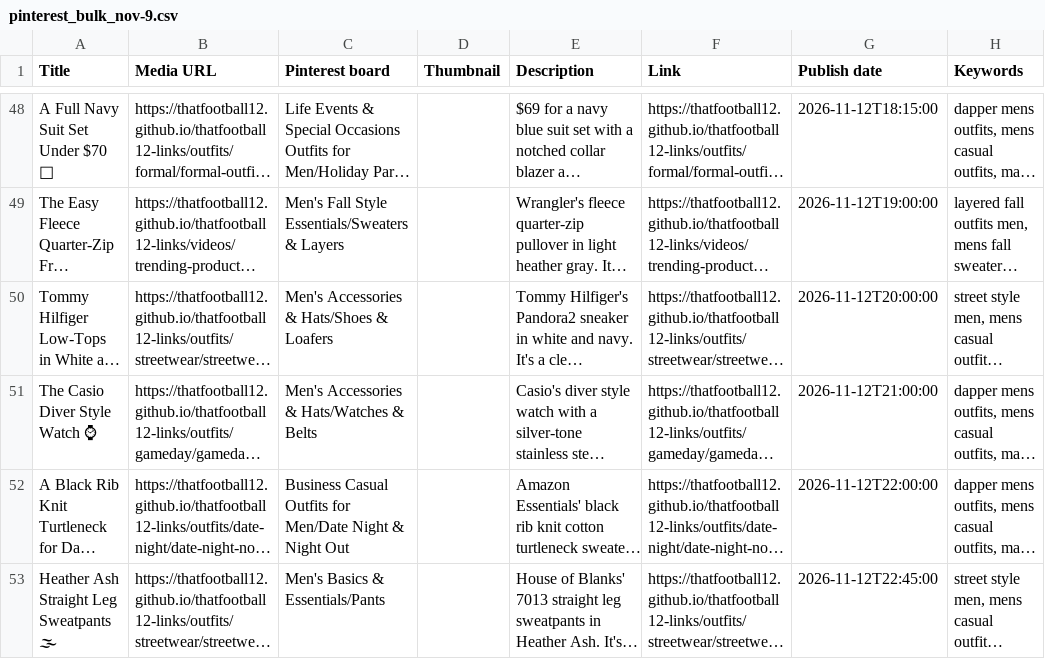
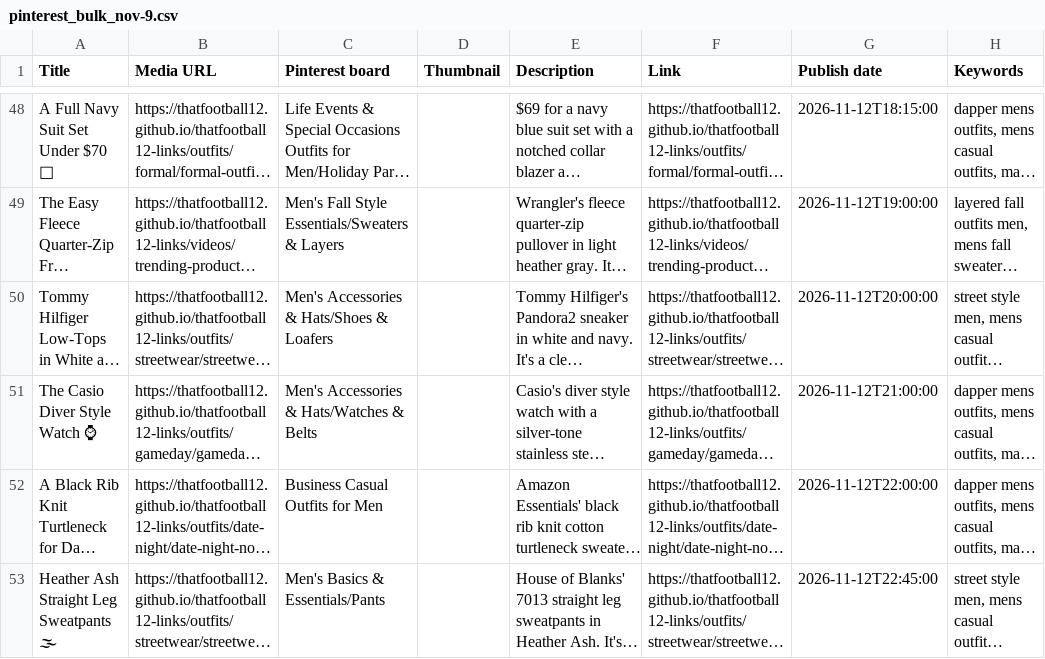
Before and after one commit to thatfootball12/thatfootball12-links, a CSV file: pinterest/pinterest_bulk_nov-9.csv, drawn as a sheet; only a part is shown, gaps mark what is left out; long unchanged cells end in …; the diff covers the shown part only; the diff names each change by its address in the sheet, - before the commit and + after, or states it on an @@ line.

```diff
--- a/pinterest/pinterest_bulk_nov-9.csv
+++ b/pinterest/pinterest_bulk_nov-9.csv
-C52 (Pinterest board): Business Casual Outfits for Men/Date Night & Night Out
+C52 (Pinterest board): Business Casual Outfits for Men
```
Also changed, not shown: 4 edited cells elsewhere in this file, 4 other files.
